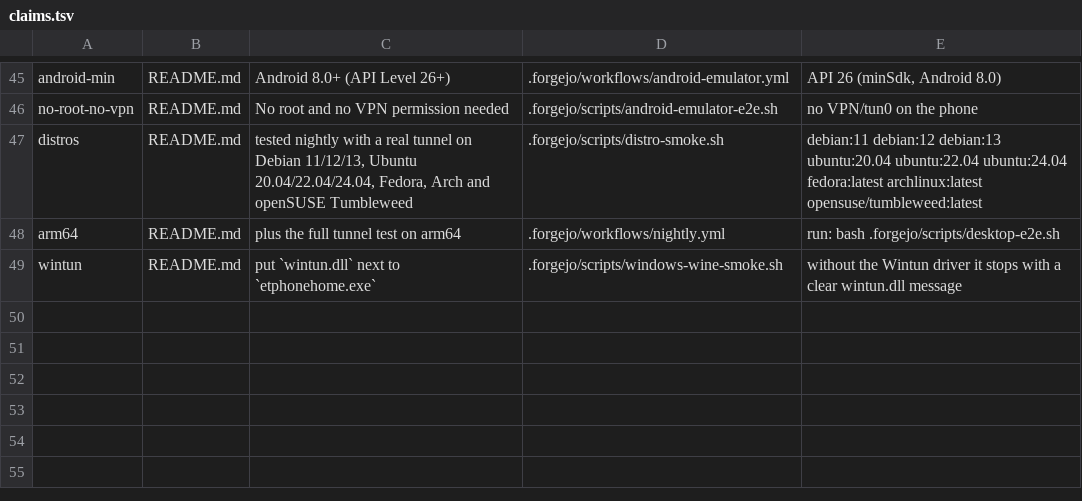
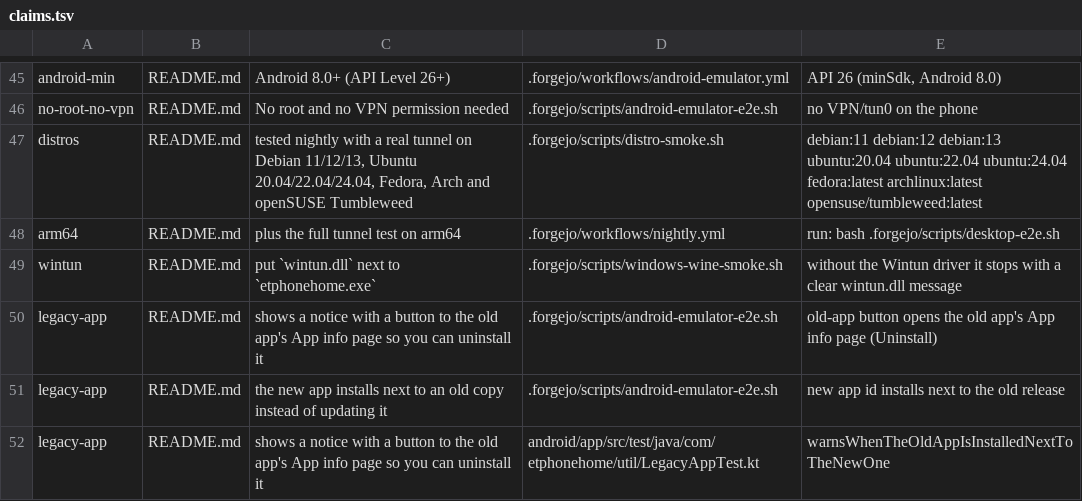
Before and after one commit to CanuteTheGreat/etphonehome, a TSV file: ci/claims.tsv, drawn as a sheet; only a part is shown, gaps mark what is left out; the diff names each change by its address in the sheet, - before the commit and + after, or states it on an @@ line.

Commit message:
Android 0.7.0: app id solutions.errant.etph, name "Errant Solutions ETPH" (launcher: ETPH) for Google Play; old com.etphonehome installs are pointed out in the app (notice + button to its App info page; emulator e2e covers install-next-to/notice/uninstall); unused location permissions removed; Play pipeline: unsigned AAB -> etphonehome-release-signer (sha256, jarsigner, cert check) -> internal track on release-play-* tags, manual run = dry run that works before the app exists; store/ listing + data safety (no data collected) pushed by play-listing.yml, checked on every push by check-store-listing.py

```diff
--- a/ci/claims.tsv
+++ b/ci/claims.tsv
+row 50: legacy-app | README.md | shows a notice with a button to the old app's App info page so you can uninstall it | .forgejo/scripts/android-emulator-e2e.sh | old-app button opens the old app's App info page (Uninstall)
+row 51: legacy-app | README.md | the new app installs next to an old copy instead of updating it | .forgejo/scripts/android-emulator-e2e.sh | new app id installs next to the old release
+row 52: legacy-app | README.md | shows a notice with a button to the old app's App info page so you can uninstall it | android/app/src/test/java/com/etphonehome/util/LegacyAppTest.kt | warnsWhenTheOldAppIsInstalledNextToTheNewOne
```
Also changed, not shown: 34 other files.
